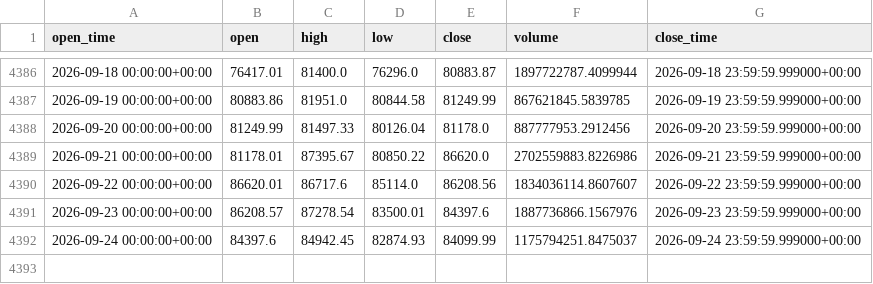
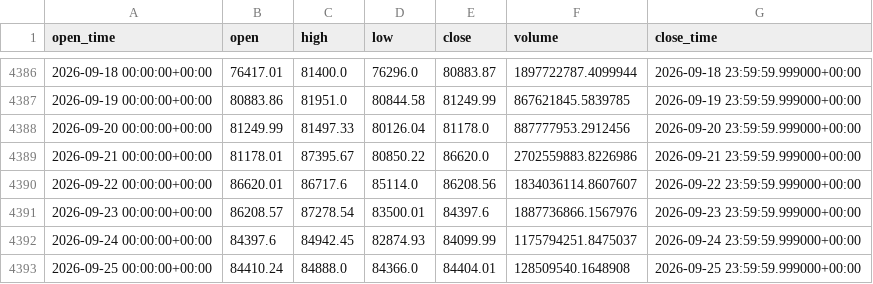
Before and after one commit to aiyman14/bitcoin-ai-monitoring-dashboard, a CSV file: data/BTC-USD/tableau_long.csv, drawn as a sheet; only a part is shown, gaps mark what is left out.

```diff
--- a/data/BTC-USD/tableau_long.csv
+++ b/data/BTC-USD/tableau_long.csv
@@ -4392 +4392,2 @@ open_time,open,high,low,close,volume,close_time
 2026-09-24 00:00:00+00:00,84397.6,84942.45,82874.93,84099.99,1175794251.8475037,2026-09-24 23:59:59.999000+00:00
+2026-09-25 00:00:00+00:00,84410.24,84888.0,84366.0,84404.01,128509540.1648908,2026-09-25 23:59:59.999000+00:00
```
Also changed, not shown: data/BTC-USD/tableau_recent.csv, 7 other files.
